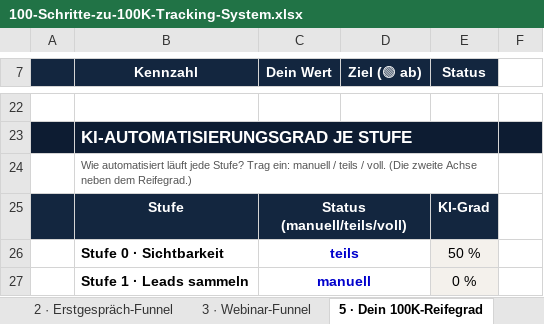
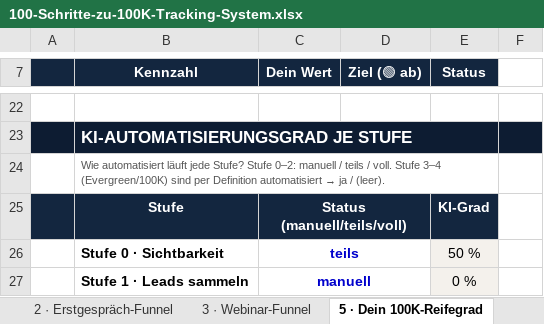
Before and after one commit to theescapetheory/100-schritte-zu-100k, an Excel workbook: 100-Schritte-zu-100K-Tracking-System.xlsx, sheet 5 · Dein 100K-Reifegrad, drawn as a sheet; only a part is shown, gaps mark what is left out; values as stored, in another font and other column widths than the file's, no borders; conditional formats not drawn; the diff names each change by its address in the sheet, - before the commit and + after, or states it on an @@ line.

```diff
--- a/100-Schritte-zu-100K-Tracking-System.xlsx (sheet 5 · Dein 100K-Reifegrad)
+++ b/100-Schritte-zu-100K-Tracking-System.xlsx (sheet 5 · Dein 100K-Reifegrad)
@@ B24 (Kennzahl): …jede Stufe? Trag ein: manuell / teils / voll. (Die zweite Achse neben dem Reifegrad.) → …jede Stufe? Stufe 0–2: manuell / teils / voll. Stufe 3–4 (Evergreen/100K) sind per Definition automatisiert → ja / (leer). @@
```
Also changed, not shown: 1 other file.
